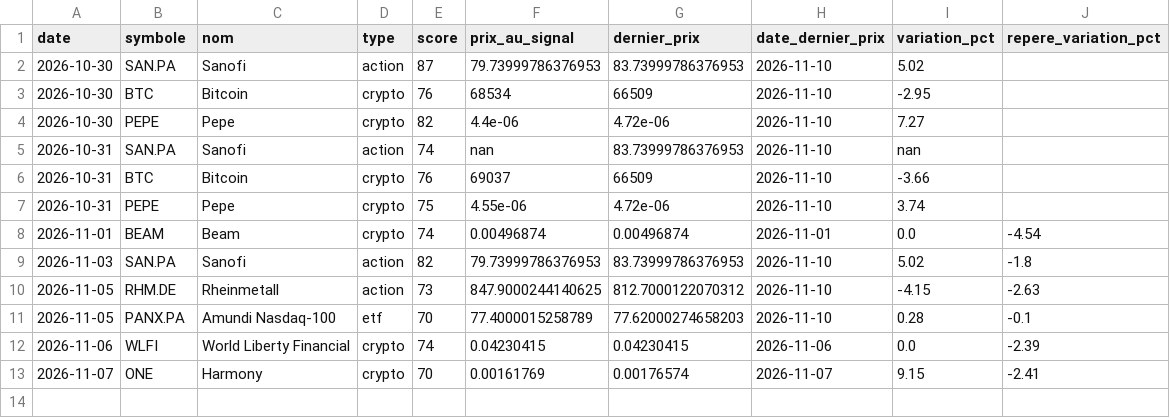
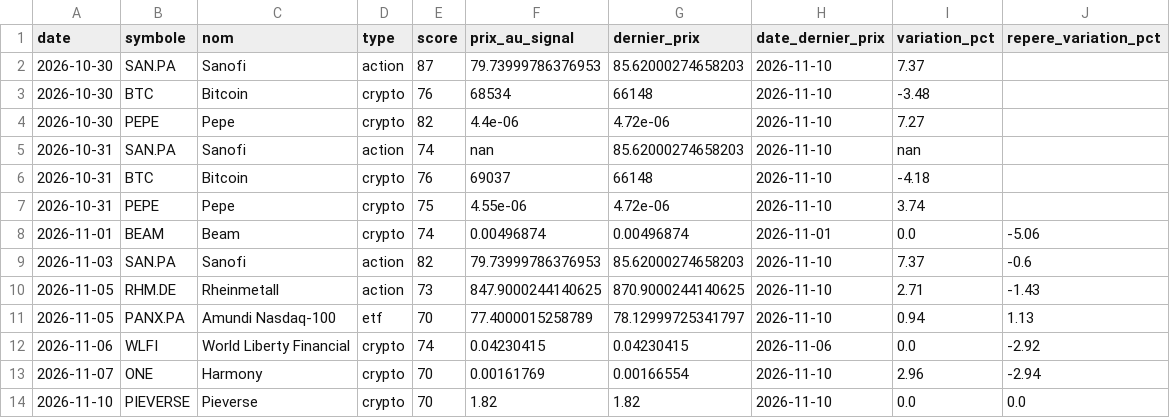
Before and after one commit to zwk8f8cksb-cpu/radar-bot, a CSV file: docs/signaux.csv, drawn as a sheet.

```diff
--- a/docs/signaux.csv
+++ b/docs/signaux.csv
@@ -1,13 +1,14 @@
 date;symbole;nom;type;score;prix_au_signal;dernier_prix;date_dernier_prix;variation_pct;repere_variation_pct
-2026-10-30;SAN.PA;Sanofi;action;87;79.73999786376953;83.73999786376953;2026-11-10;5.02;
-2026-10-30;BTC;Bitcoin;crypto;76;68534;66509;2026-11-10;-2.95;
+2026-10-30;SAN.PA;Sanofi;action;87;79.73999786376953;85.62000274658203;2026-11-10;7.37;
+2026-10-30;BTC;Bitcoin;crypto;76;68534;66148;2026-11-10;-3.48;
 2026-10-30;PEPE;Pepe;crypto;82;4.4e-06;4.72e-06;2026-11-10;7.27;
-2026-10-31;SAN.PA;Sanofi;action;74;nan;83.73999786376953;2026-11-10;nan;
-2026-10-31;BTC;Bitcoin;crypto;76;69037;66509;2026-11-10;-3.66;
+2026-10-31;SAN.PA;Sanofi;action;74;nan;85.62000274658203;2026-11-10;nan;
+2026-10-31;BTC;Bitcoin;crypto;76;69037;66148;2026-11-10;-4.18;
 2026-10-31;PEPE;Pepe;crypto;75;4.55e-06;4.72e-06;2026-11-10;3.74;
-2026-11-01;BEAM;Beam;crypto;74;0.00496874;0.00496874;2026-11-01;0.0;-4.54
-2026-11-03;SAN.PA;Sanofi;action;82;79.73999786376953;83.73999786376953;2026-11-10;5.02;-1.8
-2026-11-05;RHM.DE;Rheinmetall;action;73;847.9000244140625;812.7000122070312;2026-11-10;-4.15;-2.63
-2026-11-05;PANX.PA;Amundi Nasdaq-100;etf;70;77.4000015258789;77.62000274658203;2026-11-10;0.28;-0.1
-2026-11-06;WLFI;World Liberty Financial;crypto;74;0.04230415;0.04230415;2026-11-06;0.0;-2.39
-2026-11-07;ONE;Harmony;crypto;70;0.00161769;0.00176574;2026-11-07;9.15;-2.41
+2026-11-01;BEAM;Beam;crypto;74;0.00496874;0.00496874;2026-11-01;0.0;-5.06
+2026-11-03;SAN.PA;Sanofi;action;82;79.73999786376953;85.62000274658203;2026-11-10;7.37;-0.6
+2026-11-05;RHM.DE;Rheinmetall;action;73;847.9000244140625;870.9000244140625;2026-11-10;2.71;-1.43
+2026-11-05;PANX.PA;Amundi Nasdaq-100;etf;70;77.4000015258789;78.12999725341797;2026-11-10;0.94;1.13
+2026-11-06;WLFI;World Liberty Financial;crypto;74;0.04230415;0.04230415;2026-11-06;0.0;-2.92
+2026-11-07;ONE;Harmony;crypto;70;0.00161769;0.00166554;2026-11-10;2.96;-2.94
+2026-11-10;PIEVERSE;Pieverse;crypto;70;1.82;1.82;2026-11-10;0.0;0.0
```
Also changed, not shown: 2 other files.
